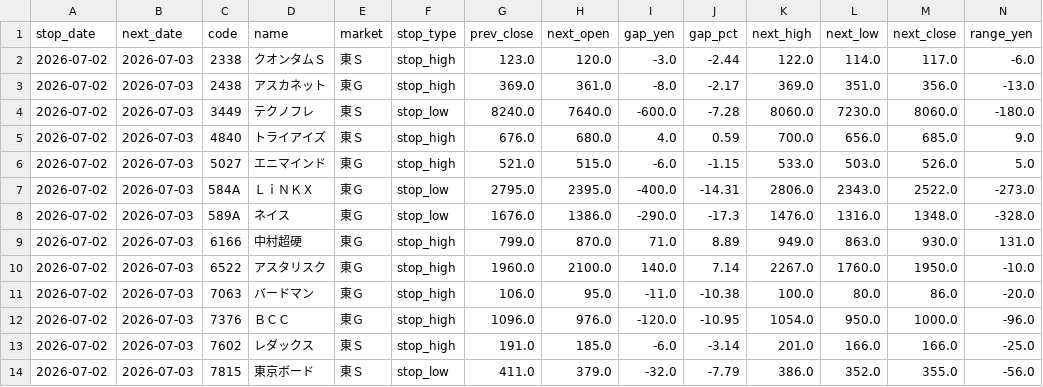
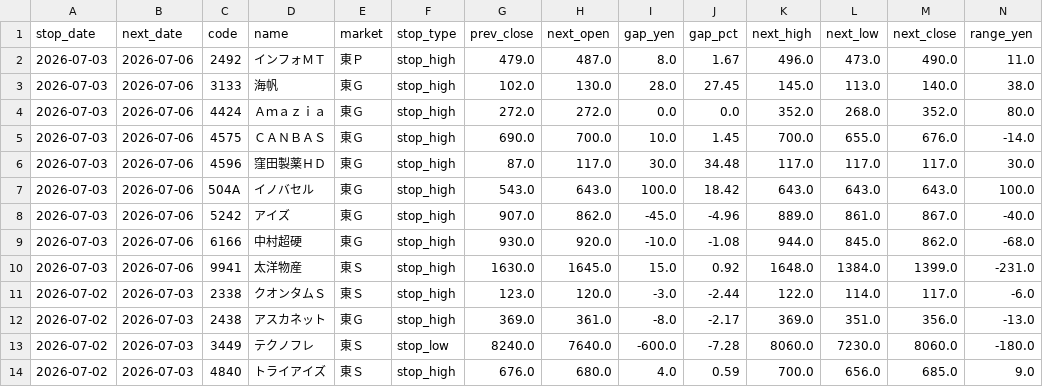
Before and after one commit to jpn-x/kabu-stop, a CSV file: data/gap_data.csv, drawn as a sheet; only a part is shown; the shorter side is filled out with more unchanged rows; rows hold the shown columns only; the diff names each change by its address in the sheet, - before the commit and + after, or states it on an @@ line.

```diff
--- a/data/gap_data.csv
+++ b/data/gap_data.csv
+row 2: 2026-07-03 | 2026-07-06 | 2492 | インフォＭＴ | 東Ｐ | stop_high | 479.0 | 487.0 | 8.0 | 1.67 | 496.0 | 473.0 | 490.0 | 11.0
+row 3: 2026-07-03 | 2026-07-06 | 3133 | 海帆 | 東Ｇ | stop_high | 102.0 | 130.0 | 28.0 | 27.45 | 145.0 | 113.0 | 140.0 | 38.0
+row 4: 2026-07-03 | 2026-07-06 | 4424 | Ａｍａｚｉａ | 東Ｇ | stop_high | 272.0 | 272.0 | 0.0 | 0.0 | 352.0 | 268.0 | 352.0 | 80.0
+row 5: 2026-07-03 | 2026-07-06 | 4575 | ＣＡＮＢＡＳ | 東Ｇ | stop_high | 690.0 | 700.0 | 10.0 | 1.45 | 700.0 | 655.0 | 676.0 | -14.0
+row 6: 2026-07-03 | 2026-07-06 | 4596 | 窪田製薬ＨＤ | 東Ｇ | stop_high | 87.0 | 117.0 | 30.0 | 34.48 | 117.0 | 117.0 | 117.0 | 30.0
+row 7: 2026-07-03 | 2026-07-06 | 504A | イノバセル | 東Ｇ | stop_high | 543.0 | 643.0 | 100.0 | 18.42 | 643.0 | 643.0 | 643.0 | 100.0
+row 8: 2026-07-03 | 2026-07-06 | 5242 | アイズ | 東Ｇ | stop_high | 907.0 | 862.0 | -45.0 | -4.96 | 889.0 | 861.0 | 867.0 | -40.0
+row 9: 2026-07-03 | 2026-07-06 | 6166 | 中村超硬 | 東Ｇ | stop_high | 930.0 | 920.0 | -10.0 | -1.08 | 944.0 | 845.0 | 862.0 | -68.0
+row 10: 2026-07-03 | 2026-07-06 | 9941 | 太洋物産 | 東Ｓ | stop_high | 1630.0 | 1645.0 | 15.0 | 0.92 | 1648.0 | 1384.0 | 1399.0 | -231.0
```
Also changed, not shown: 1 other file.
